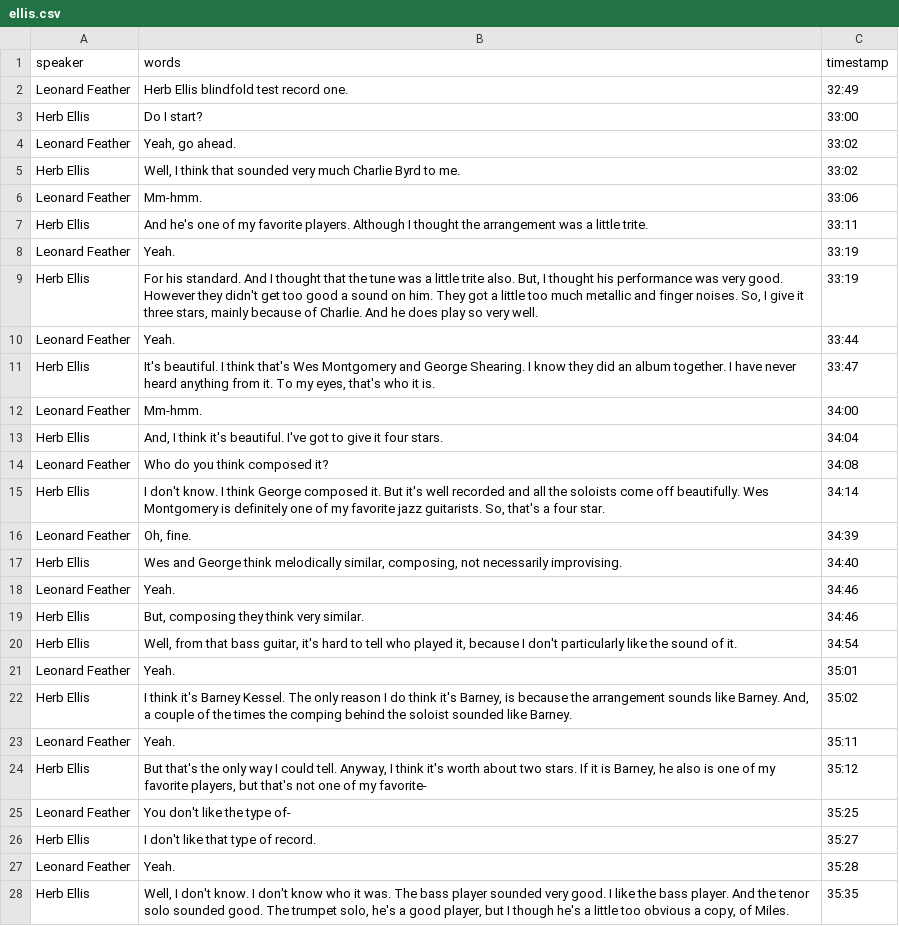
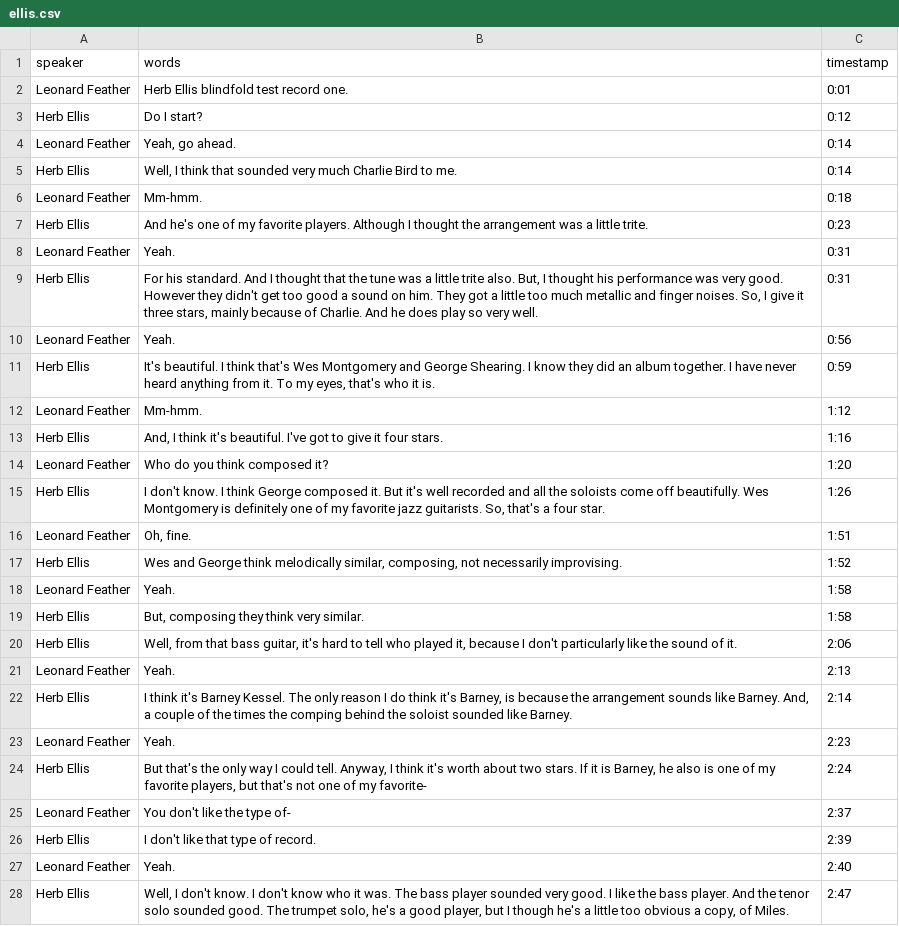
Before and after one commit to uidaholib/blindfold_draft, a CSV file: _data/transcripts/ellis.csv, drawn as a sheet; only a part is shown; the diff covers the shown part only.

```diff
--- a/_data/transcripts/ellis.csv
+++ b/_data/transcripts/ellis.csv
@@ -1,28 +1,28 @@
 speaker,words,timestamp
-Leonard Feather,Herb Ellis blindfold test record one.,32:49
-Herb Ellis,Do I start?,33:00
-Leonard Feather,"Yeah, go ahead.",33:02
-Herb Ellis,"Well, I think that sounded very much Charlie Byrd to me.",33:02
-Leonard Feather,Mm-hmm.,33:06
-Herb Ellis,And he's one of my favorite players. Although I thought the arrangement was a little trite.,33:11
-Leonard Feather,Yeah.,33:19
-Herb Ellis,"For his standard. And I thought that the tune was a little trite also. But, I thought his performance was very good. However they didn't get too good a sound on him. They got a little too much metallic and finger noises. So, I give it three stars, mainly because of Charlie. And he does play so very well.",33:19
-Leonard Feather,Yeah.,33:44
-Herb Ellis,"It's beautiful. I think that's Wes Montgomery and George Shearing. I know they did an album together. I have never heard anything from it. To my eyes, that's who it is.",33:47
-Leonard Feather,Mm-hmm.,34:00
-Herb Ellis,"And, I think it's beautiful. I've got to give it four stars.",34:04
-Leonard Feather,Who do you think composed it?,34:08
-Herb Ellis,"I don't know. I think George composed it. But it's well recorded and all the soloists come off beautifully. Wes Montgomery is definitely one of my favorite jazz guitarists. So, that's a four star.",34:14
-Leonard Feather,"Oh, fine.",34:39
-Herb Ellis,"Wes and George think melodically similar, composing, not necessarily improvising.",34:40
-Leonard Feather,Yeah.,34:46
-Herb Ellis,"But, composing they think very similar.",34:46
-Herb Ellis,"Well, from that bass guitar, it's hard to tell who played it, because I don't particularly like the sound of it.",34:54
-Leonard Feather,Yeah.,35:01
-Herb Ellis,"I think it's Barney Kessel. The only reason I do think it's Barney, is because the arrangement sounds like Barney. And, a couple of the times the comping behind the soloist sounded like Barney.",35:02
-Leonard Feather,Yeah.,35:11
-Herb Ellis,"But that's the only way I could tell. Anyway, I think it's worth about two stars. If it is Barney, he also is one of my favorite players, but that's not one of my favorite-",35:12
-Leonard Feather,You don't like the type of-,35:25
-Herb Ellis,I don't like that type of record.,35:27
-Leonard Feather,Yeah.,35:28
-Herb Ellis,"Well, I don't know. I don't know who it was. The bass player sounded very good. I like the bass player. And the tenor solo sounded good. The trumpet solo, he's a good player, but I though he's a little too obvious a copy, of Miles.",35:35
+Leonard Feather,Herb Ellis blindfold test record one.,0:01
+Herb Ellis,Do I start?,0:12
+Leonard Feather,"Yeah, go ahead.",0:14
+Herb Ellis,"Well, I think that sounded very much Charlie Bird to me.",0:14
+Leonard Feather,Mm-hmm.,0:18
+Herb Ellis,And he's one of my favorite players. Although I thought the arrangement was a little trite.,0:23
+Leonard Feather,Yeah.,0:31
+Herb Ellis,"For his standard. And I thought that the tune was a little trite also. But, I thought his performance was very good. However they didn't get too good a sound on him. They got a little too much metallic and finger noises. So, I give it three stars, mainly because of Charlie. And he does play so very well.",0:31
+Leonard Feather,Yeah.,0:56
+Herb Ellis,"It's beautiful. I think that's Wes Montgomery and George Shearing. I know they did an album together. I have never heard anything from it. To my eyes, that's who it is.",0:59
+Leonard Feather,Mm-hmm.,1:12
+Herb Ellis,"And, I think it's beautiful. I've got to give it four stars.",1:16
+Leonard Feather,Who do you think composed it?,1:20
+Herb Ellis,"I don't know. I think George composed it. But it's well recorded and all the soloists come off beautifully. Wes Montgomery is definitely one of my favorite jazz guitarists. So, that's a four star.",1:26
+Leonard Feather,"Oh, fine.",1:51
+Herb Ellis,"Wes and George think melodically similar, composing, not necessarily improvising.",1:52
+Leonard Feather,Yeah.,1:58
+Herb Ellis,"But, composing they think very similar.",1:58
+Herb Ellis,"Well, from that bass guitar, it's hard to tell who played it, because I don't particularly like the sound of it.",2:06
+Leonard Feather,Yeah.,2:13
+Herb Ellis,"I think it's Barney Kessel. The only reason I do think it's Barney, is because the arrangement sounds like Barney. And, a couple of the times the comping behind the soloist sounded like Barney.",2:14
+Leonard Feather,Yeah.,2:23
+Herb Ellis,"But that's the only way I could tell. Anyway, I think it's worth about two stars. If it is Barney, he also is one of my favorite players, but that's not one of my favorite-",2:24
+Leonard Feather,You don't like the type of-,2:37
+Herb Ellis,I don't like that type of record.,2:39
+Leonard Feather,Yeah.,2:40
+Herb Ellis,"Well, I don't know. I don't know who it was. The bass player sounded very good. I like the bass player. And the tenor solo sounded good. The trumpet solo, he's a good player, but I though he's a little too obvious a copy, of Miles.",2:47
```
Also changed, not shown: 31 edited cells elsewhere in this file, _data/transcripts/blakey.csv, _data/transcripts/gordon.csv, 3 other files.
